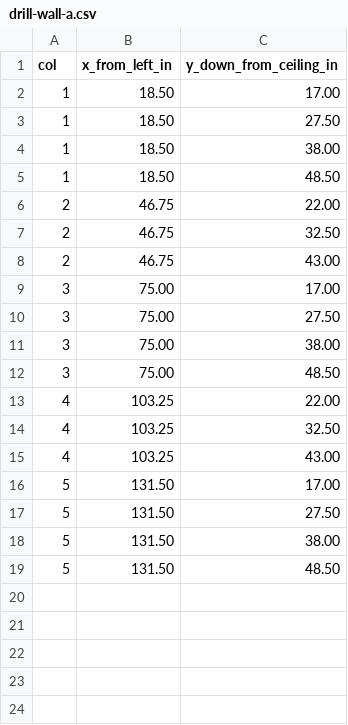
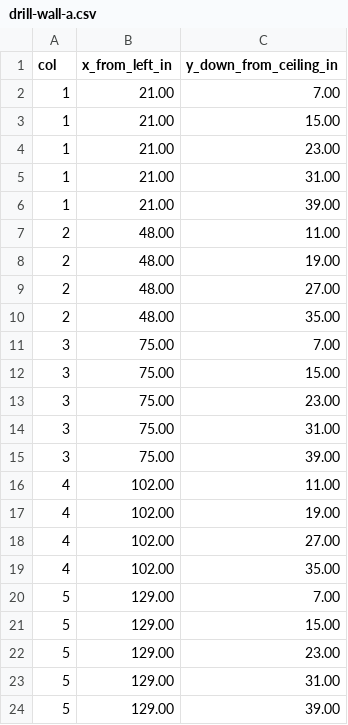
Before and after one commit to thathimbo/shoewall, a CSV file: out/drill-wall-a.csv, drawn as a sheet.

```diff
--- a/out/drill-wall-a.csv
+++ b/out/drill-wall-a.csv
@@ -1,19 +1,24 @@
 col,x_from_left_in,y_down_from_ceiling_in
-1,18.50,17.00
-1,18.50,27.50
-1,18.50,38.00
-1,18.50,48.50
-2,46.75,22.00
-2,46.75,32.50
-2,46.75,43.00
-3,75.00,17.00
-3,75.00,27.50
-3,75.00,38.00
-3,75.00,48.50
-4,103.25,22.00
-4,103.25,32.50
-4,103.25,43.00
-5,131.50,17.00
-5,131.50,27.50
-5,131.50,38.00
-5,131.50,48.50
+1,21.00,7.00
+1,21.00,15.00
+1,21.00,23.00
+1,21.00,31.00
+1,21.00,39.00
+2,48.00,11.00
+2,48.00,19.00
+2,48.00,27.00
+2,48.00,35.00
+3,75.00,7.00
+3,75.00,15.00
+3,75.00,23.00
+3,75.00,31.00
+3,75.00,39.00
+4,102.00,11.00
+4,102.00,19.00
+4,102.00,27.00
+4,102.00,35.00
+5,129.00,7.00
+5,129.00,15.00
+5,129.00,23.00
+5,129.00,31.00
+5,129.00,39.00
```
Also changed, not shown: 2 other files.
